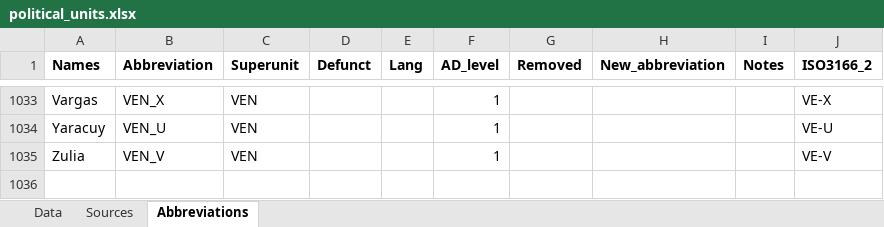
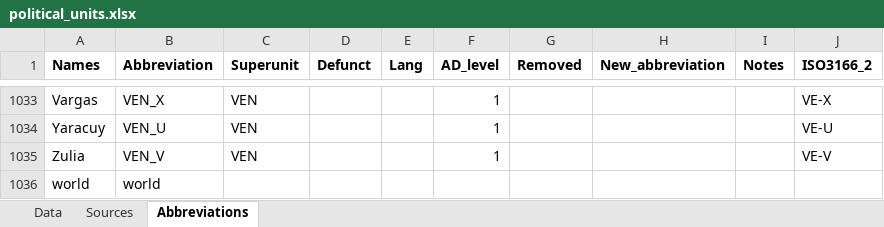
Before and after one commit to Deleetdk/kirkegaard, an Excel workbook: inst/extdata/political_units.xlsx, sheet Abbreviations, drawn as a sheet; only a part is shown, gaps mark what is left out; values as stored, in another font and other column widths than the file's, no borders; the diff names each change by its address in the sheet, - before the commit and + after, or states it on an @@ line.

Commit message:
pu_translate(). Big update. Various new units, support for multiple superunits, detailed manual.

```diff
--- a/inst/extdata/political_units.xlsx (sheet Abbreviations)
+++ b/inst/extdata/political_units.xlsx (sheet Abbreviations)
+row 1036: world | world
```
Also changed, not shown: 2 other files.
